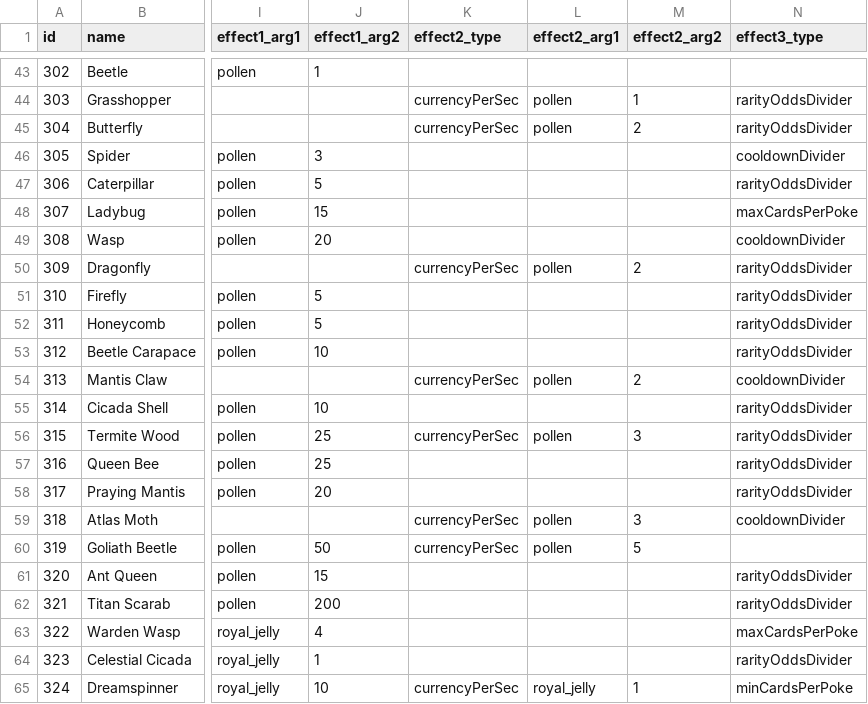
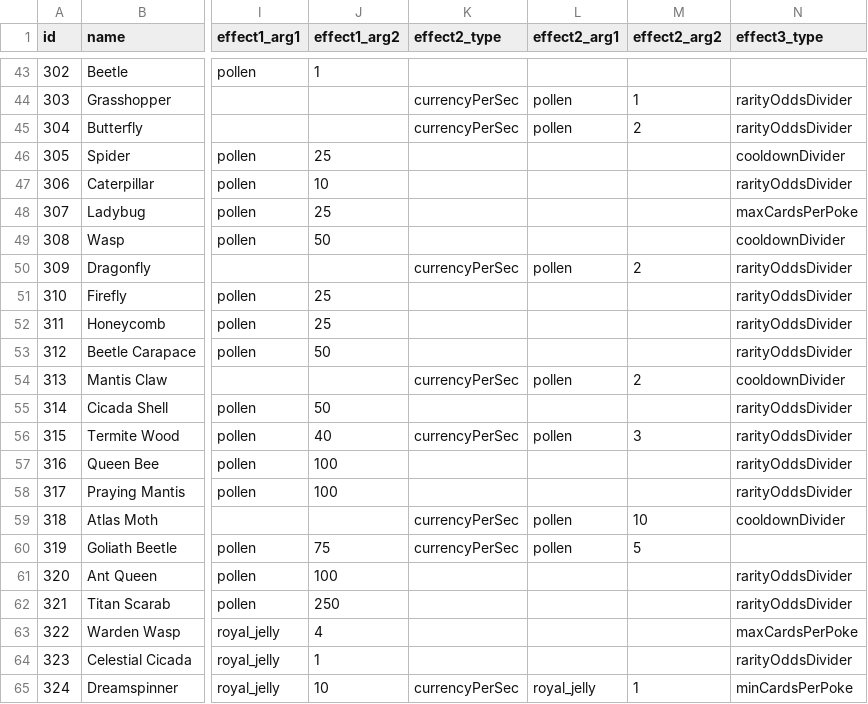
Before and after one commit to ssiatkowski/degens-idle, a CSV file: ccg/js/cards.csv, drawn as a sheet; only a part is shown, gaps mark what is left out; the diff covers the shown part only; the diff names each change by its address in the sheet, - before the commit and + after, or states it on an @@ line.

```diff
--- a/ccg/js/cards.csv
+++ b/ccg/js/cards.csv
-J46 (effect1_arg2): 3
+J46 (effect1_arg2): 25
-J47 (effect1_arg2): 5
+J47 (effect1_arg2): 10
-J48 (effect1_arg2): 15
+J48 (effect1_arg2): 25
-J49 (effect1_arg2): 20
+J49 (effect1_arg2): 50
-J51:J52 (effect1_arg2): 5
+J51:J52 (effect1_arg2): 25
-J53 (effect1_arg2): 10
+J53 (effect1_arg2): 50
-J55 (effect1_arg2): 10
+J55 (effect1_arg2): 50
-J56 (effect1_arg2): 25
+J56 (effect1_arg2): 40
-J57 (effect1_arg2): 25
+J57 (effect1_arg2): 100
-J58 (effect1_arg2): 20
+J58 (effect1_arg2): 100
-M59 (effect2_arg2): 3
+M59 (effect2_arg2): 10
-J60 (effect1_arg2): 50
+J60 (effect1_arg2): 75
-J61 (effect1_arg2): 15
+J61 (effect1_arg2): 100
-J62 (effect1_arg2): 200
+J62 (effect1_arg2): 250
```
Also changed, not shown: 50 edited cells elsewhere in this file, 43 other files.
